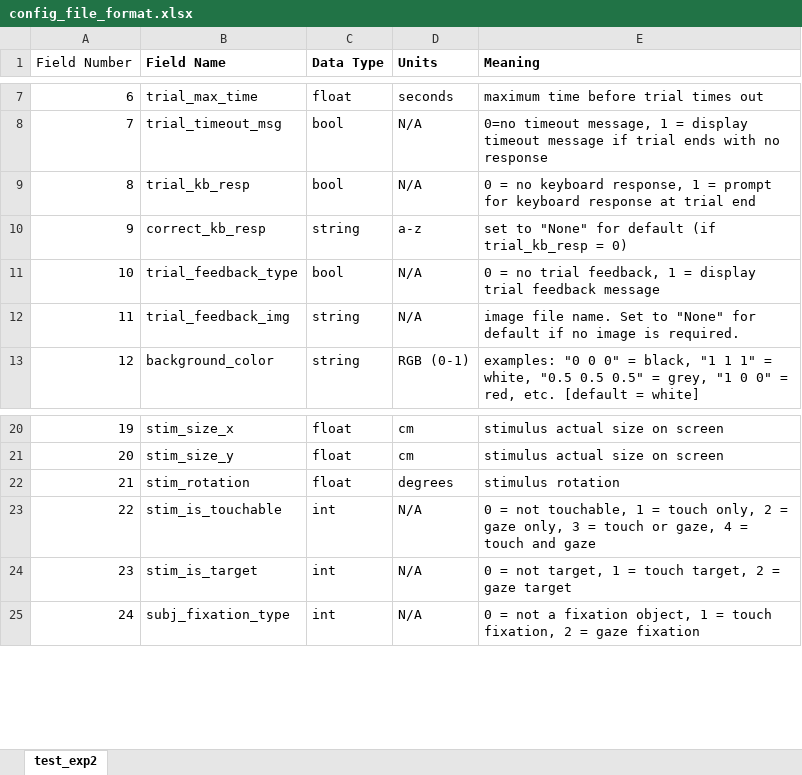
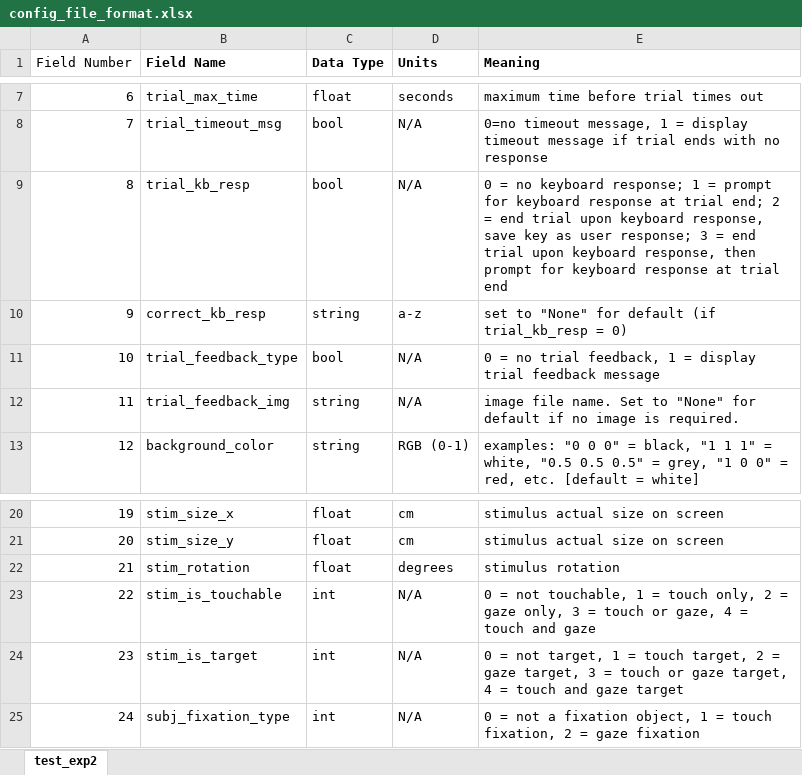
Before and after one commit to ubc-vision-lab/ShapeTapper-Psychtoolbox, an Excel workbook: Manuals/config_file_format.xlsx, sheet test_exp2, drawn as a sheet; only a part is shown, gaps mark what is left out; values as stored, in another font and other column widths than the file's, no borders; the diff names each change by its address in the sheet, - before the commit and + after, or states it on an @@ line.

```diff
--- a/Manuals/config_file_format.xlsx (sheet test_exp2)
+++ b/Manuals/config_file_format.xlsx (sheet test_exp2)
-E9 (Meaning): …no keyboard response, 1 = prompt for…
+E9 (Meaning): …no keyboard response; 1 = prompt for keyboard response at trial end; 2 = end trial upon keyboard response, save key as user response; 3 = end trial upon keyboard response, then prompt for…
-E24 (Meaning): …= gaze target
+E24 (Meaning): …= gaze target, 3 = touch or gaze target, 4 = touch and gaze target
```
Also changed, not shown: 6 other files.
